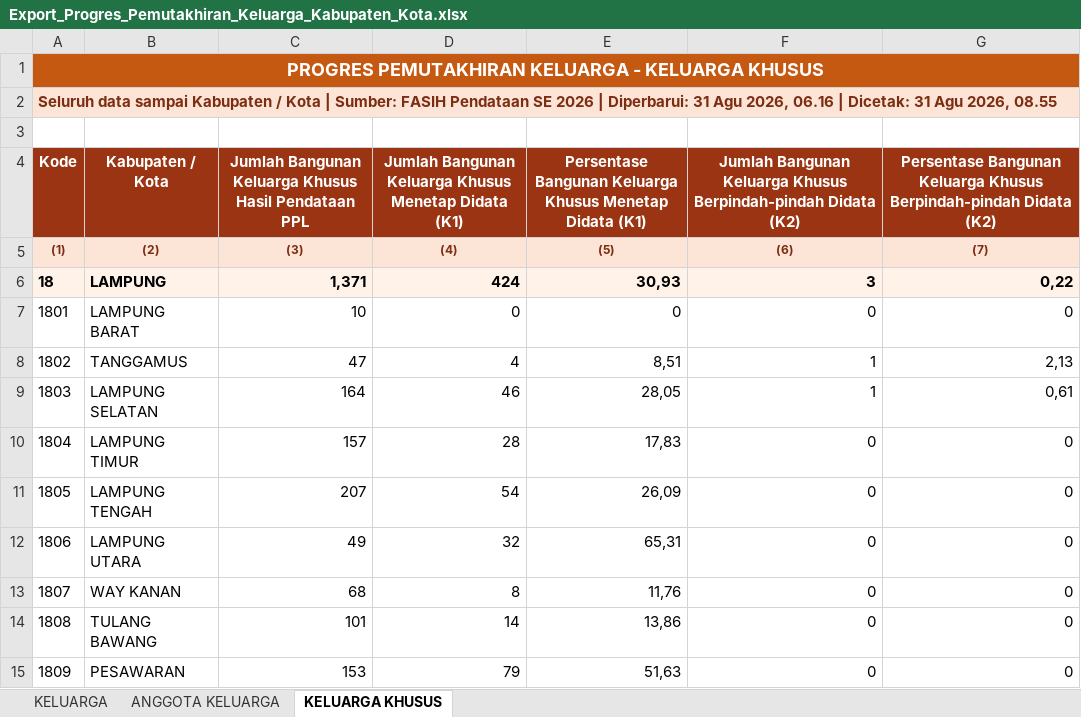
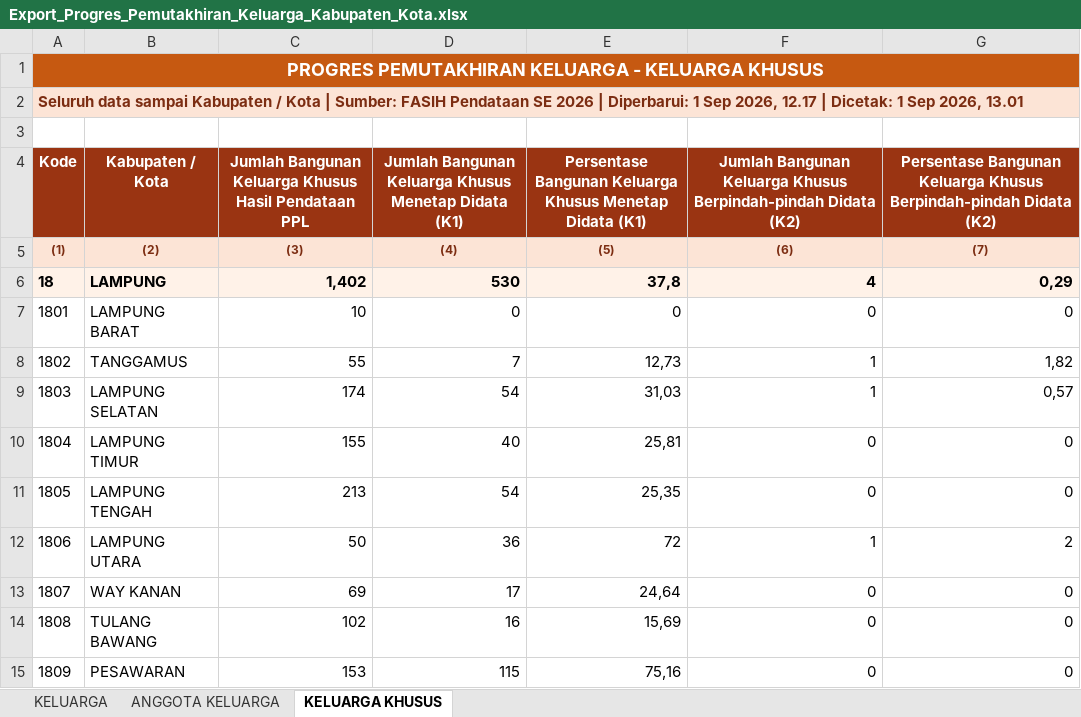
Before and after one commit to stathub1800/SE2026, an Excel workbook: data/Export_Progres_Pemutakhiran_Keluarga_Kabupaten_Kota.xlsx, sheet KELUARGA KHUSUS, drawn as a sheet; only a part is shown; values as stored, in another font and other column widths than the file's, no borders; the diff covers the shown part only; the diff names each change by its address in the sheet, - before the commit and + after, or states it on an @@ line.

```diff
--- a/data/Export_Progres_Pemutakhiran_Keluarga_Kabupaten_Kota.xlsx (sheet KELUARGA KHUSUS)
+++ b/data/Export_Progres_Pemutakhiran_Keluarga_Kabupaten_Kota.xlsx (sheet KELUARGA KHUSUS)
-A2 (Kode): …| Diperbarui: 31 Agu 2026, 06.16 | Dicetak: 31 Agu 2026, 08.55
+A2 (Kode): …| Diperbarui: 1 Sep 2026, 12.17 | Dicetak: 1 Sep 2026, 13.01
-C6: 1,371
+C6: 1,402
-D6: 424
+D6: 530
-E6: 30,93
+E6: 37,8
-F6: 3
+F6: 4
-G6: 0,22
+G6: 0,29
-C8: 47
+C8: 55
-D8: 4
+D8: 7
-E8: 8,51
+E8: 12,73
-G8: 2,13
+G8: 1,82
-C9: 164
+C9: 174
-D9: 46
+D9: 54
-E9: 28,05
+E9: 31,03
-G9: 0,61
+G9: 0,57
-C10: 157
+C10: 155
-D10: 28
+D10: 40
-E10: 17,83
+E10: 25,81
-C11: 207
+C11: 213
-E11: 26,09
+E11: 25,35
-C12: 49
+C12: 50
-D12: 32
+D12: 36
-E12: 65,31
+E12: 72
-F12: 0
+F12: 1
-G12: 0
+G12: 2
-C13: 68
+C13: 69
-D13: 8
+D13: 17
-E13: 11,76
+E13: 24,64
-C14: 101
+C14: 102
-D14: 14
+D14: 16
-E14: 13,86
+E14: 15,69
-D15: 79
+D15: 115
-E15: 51,63
+E15: 75,16
```
Also changed, not shown: 1 added row, 1 removed row and 17 edited cells elsewhere in this sheet, sheet KELUARGA, sheet ANGGOTA KELUARGA, data/20260823_125259_Radar_Anomali_Usaha_Anomali_1_Anomali_2_Anomali_3_Anomali_4_Anomali_5_Anomali_6_Anomali_7_Anomali_8_Kabupaten_Kota.xlsx, data/20260823_125317_Radar_Anomali_Keluarga_Anomali_1_Anomali_2_Anomali_3_Anomali_4_Anomali_5_Anomali_6_Anomali_7_Kabupaten_Kota.xlsx, 3 other files.
